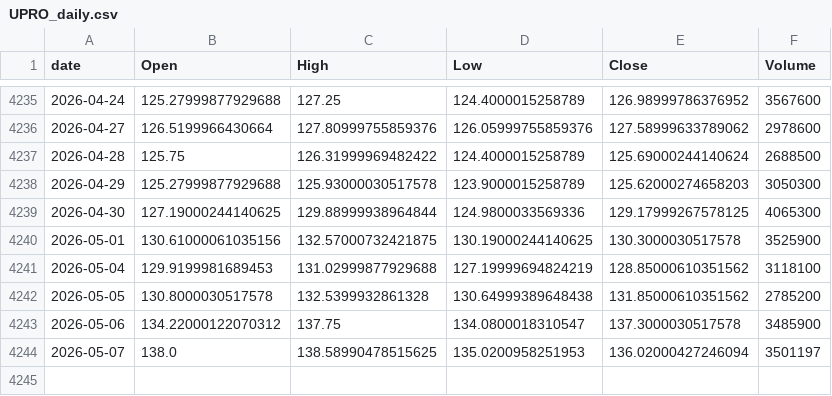
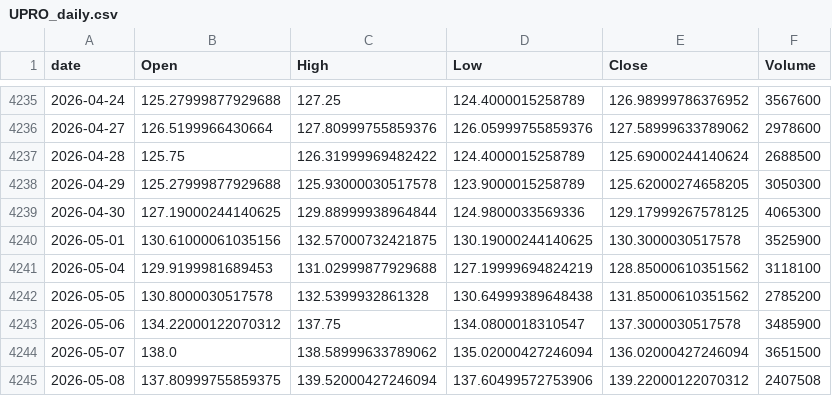
Before and after one commit to jeencare/sp500-strategy, a CSV file: data/UPRO_daily.csv, drawn as a sheet; only a part is shown, gaps mark what is left out.

```diff
--- a/data/UPRO_daily.csv
+++ b/data/UPRO_daily.csv
@@ -4237,3 +4237,3 @@
 2026-04-28,125.75,126.31999969482422,124.4000015258789,125.69000244140624,2688500
-2026-04-29,125.27999877929688,125.93000030517578,123.9000015258789,125.62000274658203,3050300
+2026-04-29,125.27999877929688,125.93000030517578,123.9000015258789,125.62000274658205,3050300
 2026-04-30,127.19000244140625,129.88999938964844,124.9800033569336,129.17999267578125,4065300
@@ -4243,2 +4243,3 @@
 2026-05-06,134.22000122070312,137.75,134.0800018310547,137.3000030517578,3485900
-2026-05-07,138.0,138.58990478515625,135.0200958251953,136.02000427246094,3501197
+2026-05-07,138.0,138.58999633789062,135.02000427246094,136.02000427246094,3651500
+2026-05-08,137.80999755859375,139.52000427246094,137.60499572753906,139.22000122070312,2407508
```
Also changed, not shown: data/QLD_daily.csv, data/QQQM_daily.csv, 10 other files.
